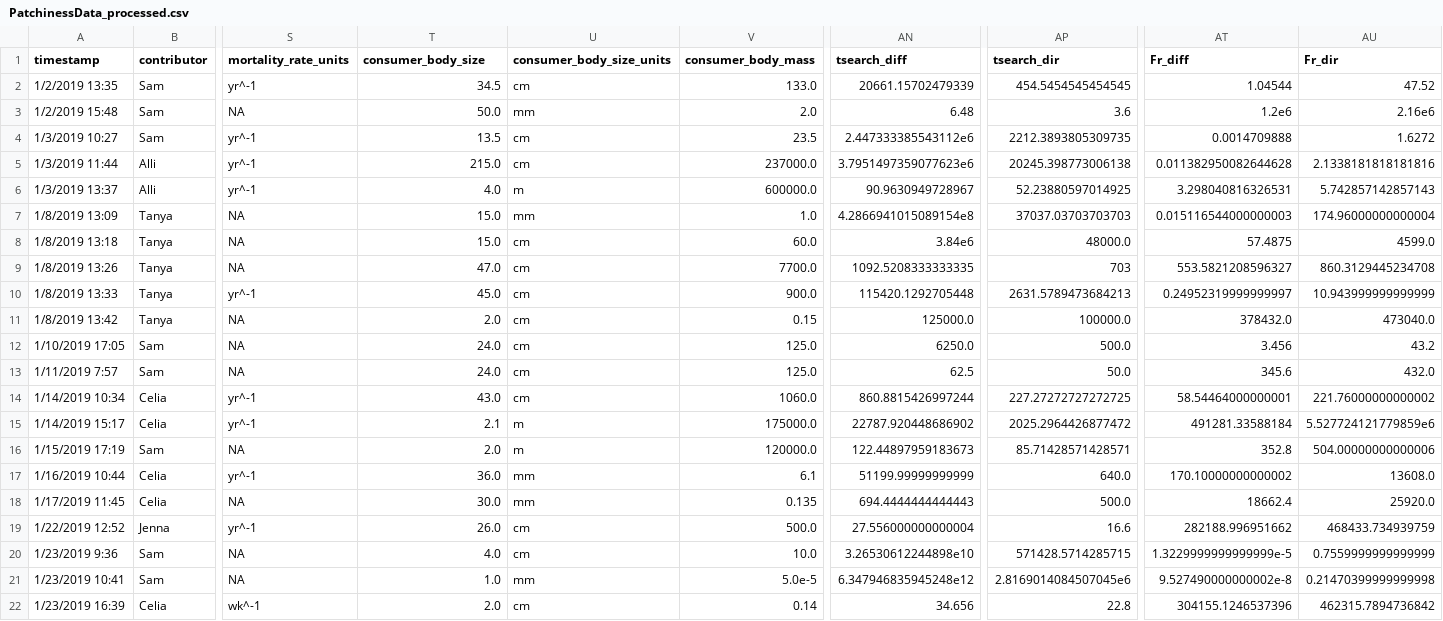
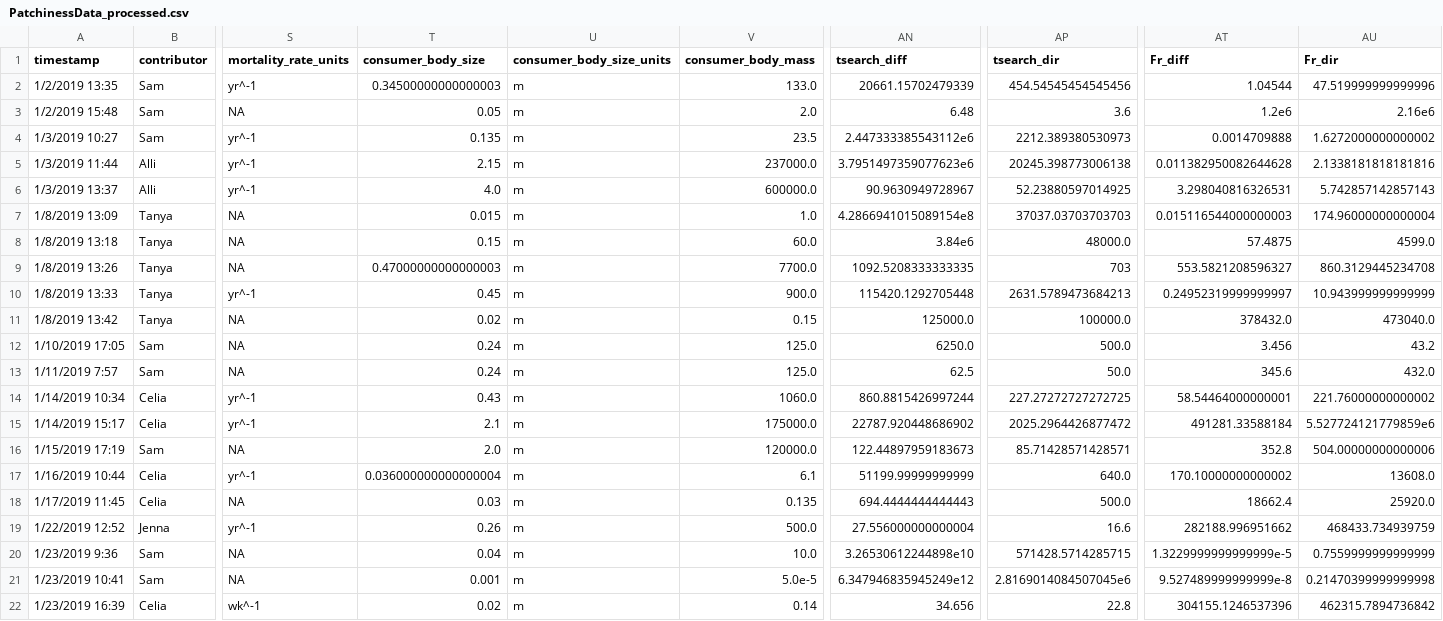
Before and after one commit to allicramer/EcologicalPatchiness, a CSV file: data/PatchinessData_processed.csv, drawn as a sheet; only a part is shown, gaps mark what is left out; the diff covers the shown part only; the diff names each change by its address in the sheet, - before the commit and + after, or states it on an @@ line.

Commit message:
Fix typo in processed data

```diff
--- a/data/PatchinessData_processed.csv
+++ b/data/PatchinessData_processed.csv
-T2 (consumer_body_size): 34.5
+T2 (consumer_body_size): 0.34500000000000003
-U2 (consumer_body_size_units): cm
+U2 (consumer_body_size_units): m
-AP2 (tsearch_dir): 454.5454545454545
+AP2 (tsearch_dir): 454.54545454545456
-AU2 (Fr_dir): 47.52
+AU2 (Fr_dir): 47.519999999999996
-T3 (consumer_body_size): 50.0
+T3 (consumer_body_size): 0.05
-U3 (consumer_body_size_units): mm
+U3 (consumer_body_size_units): m
-T4 (consumer_body_size): 13.5
+T4 (consumer_body_size): 0.135
-U4:U5 (consumer_body_size_units): cm
+U4:U5 (consumer_body_size_units): m
-AP4 (tsearch_dir): 2212.3893805309735
+AP4 (tsearch_dir): 2212.389380530973
-AU4 (Fr_dir): 1.6272
+AU4 (Fr_dir): 1.6272000000000002
-T5 (consumer_body_size): 215.0
+T5 (consumer_body_size): 2.15
-T7 (consumer_body_size): 15.0
+T7 (consumer_body_size): 0.015
-U7 (consumer_body_size_units): mm
+U7 (consumer_body_size_units): m
-T8 (consumer_body_size): 15.0
+T8 (consumer_body_size): 0.15
-U8:U14 (consumer_body_size_units): cm
+U8:U14 (consumer_body_size_units): m
-T9 (consumer_body_size): 47.0
+T9 (consumer_body_size): 0.47000000000000003
-T10 (consumer_body_size): 45.0
+T10 (consumer_body_size): 0.45
-T11 (consumer_body_size): 2.0
+T11 (consumer_body_size): 0.02
-T12:T13 (consumer_body_size): 24.0
+T12:T13 (consumer_body_size): 0.24
-T14 (consumer_body_size): 43.0
+T14 (consumer_body_size): 0.43
-T17 (consumer_body_size): 36.0
+T17 (consumer_body_size): 0.036000000000000004
-U17:U18 (consumer_body_size_units): mm
+U17:U18 (consumer_body_size_units): m
-T18 (consumer_body_size): 30.0
+T18 (consumer_body_size): 0.03
-T19 (consumer_body_size): 26.0
+T19 (consumer_body_size): 0.26
-U19:U20 (consumer_body_size_units): cm
+U19:U20 (consumer_body_size_units): m
-T20 (consumer_body_size): 4.0
+T20 (consumer_body_size): 0.04
-T21 (consumer_body_size): 1.0
+T21 (consumer_body_size): 0.001
-U21 (consumer_body_size_units): mm
+U21 (consumer_body_size_units): m
-AN21 (tsearch_diff): 6.347946835945248e12
+AN21 (tsearch_diff): 6.347946835945249e12
-AT21 (Fr_diff): 9.527490000000002e-8
+AT21 (Fr_diff): 9.527489999999999e-8
-T22 (consumer_body_size): 2.0
+T22 (consumer_body_size): 0.02
-U22 (consumer_body_size_units): cm
+U22 (consumer_body_size_units): m
```
Also changed, not shown: 28 edited cells elsewhere in this file, 1 other file.
